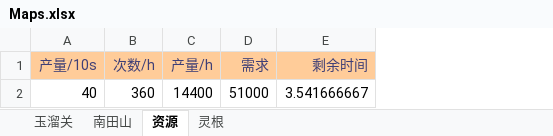
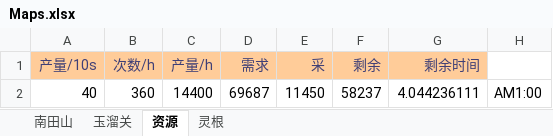
Before and after one commit to jebai0521/xbxsx, an Excel workbook: maps/Maps.xlsx, sheet 资源, drawn as a sheet; values as stored, in another font and other column widths than the file's, no borders; addresses are those after the commit; the diff names each change by its address in the sheet, - before the commit and + after, or states it on an @@ line.

Commit message:
maps

```diff
--- a/maps/Maps.xlsx (sheet 资源)
+++ b/maps/Maps.xlsx (sheet 资源)
@@ sheet tab order changed: 南田山 | 玉溜关 | 资源 | 灵根 @@
+column E (采), row 2: 11450
+column F (剩余), row 2: 58237
+column H, row 2: AM1:00
-D2 (需求): 51000
+D2 (需求): 69687
-G2 (剩余时间): 3.541666667
+G2 (剩余时间): 4.044236111
```
Also changed, not shown: sheet 灵根.
